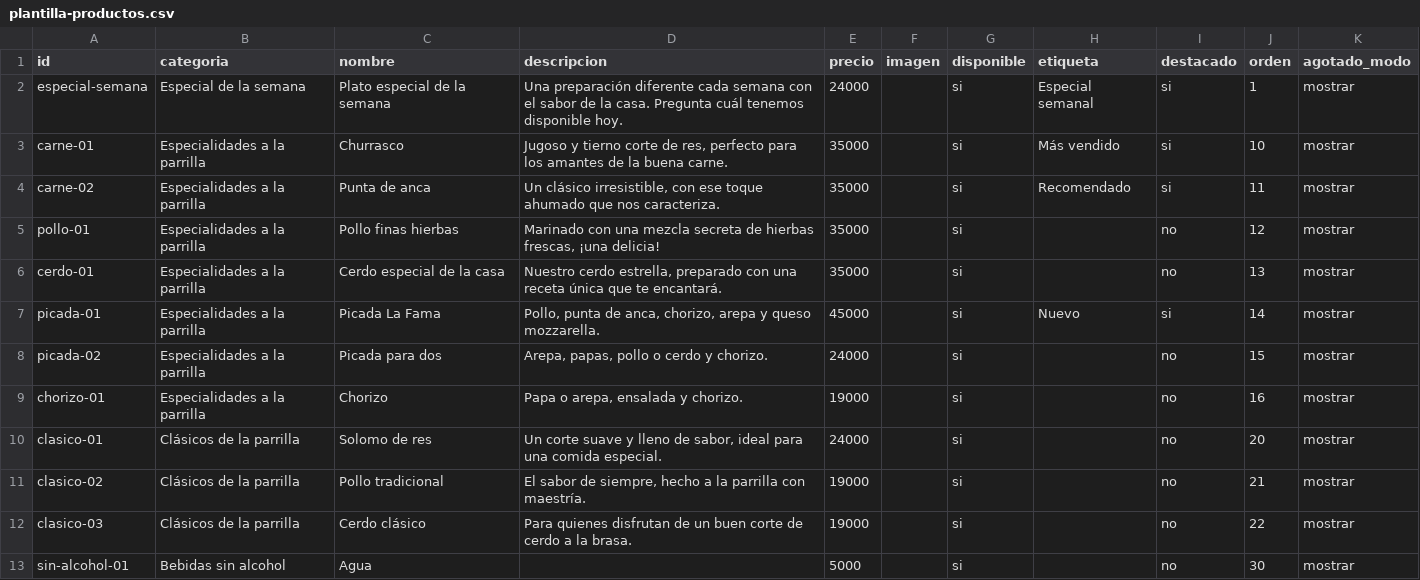
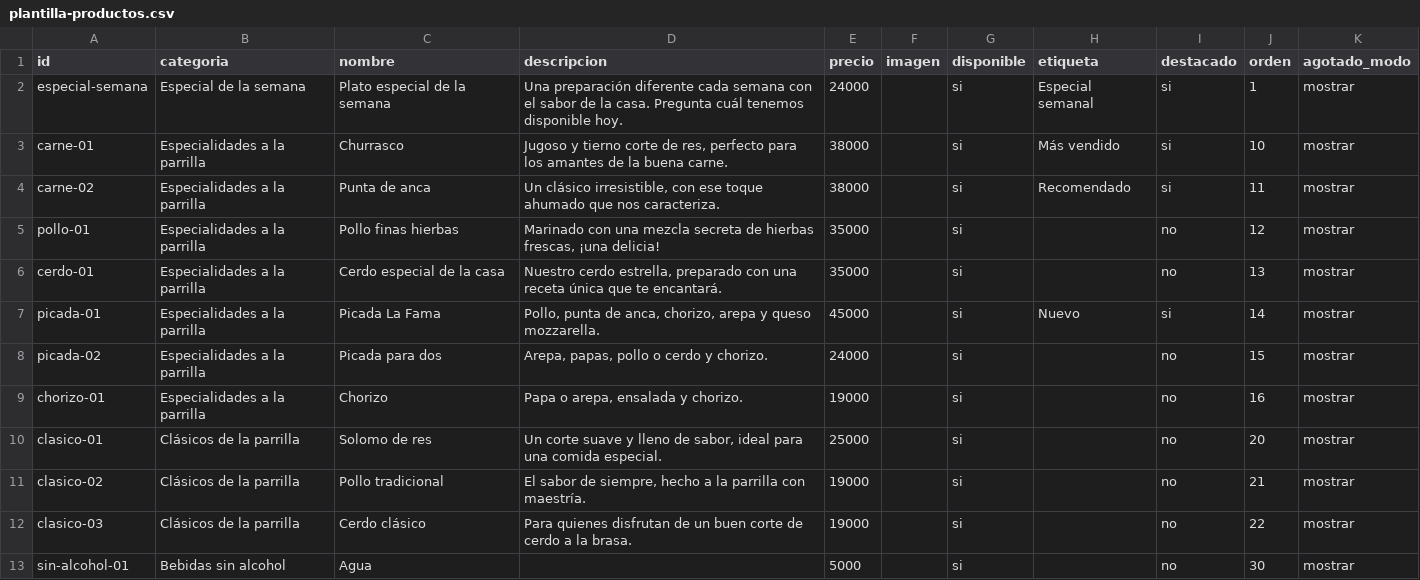
Before and after one commit to juanriosrios444-png/asados-la-fama-menu, a CSV file: plantilla-productos.csv, drawn as a sheet; only a part is shown.

Commit message:
Actualizar precios de carnes

```diff
--- a/plantilla-productos.csv
+++ b/plantilla-productos.csv
@@ -2,4 +2,4 @@ id,categoria,nombre,descripcion,precio,imagen,disponible,etiqueta,destacado,orde
 especial-semana,Especial de la semana,Plato especial de la semana,Una preparación diferente cada semana con el sabor de la casa. Pregunta cuál tenemos disponible hoy.,24000,,si,Especial semanal,si,1,mostrar
-carne-01,Especialidades a la parrilla,Churrasco,"Jugoso y tierno corte de res, perfecto para los amantes de la buena carne.",35000,,si,Más vendido,si,10,mostrar
-carne-02,Especialidades a la parrilla,Punta de anca,"Un clásico irresistible, con ese toque ahumado que nos caracteriza.",35000,,si,Recomendado,si,11,mostrar
+carne-01,Especialidades a la parrilla,Churrasco,"Jugoso y tierno corte de res, perfecto para los amantes de la buena carne.",38000,,si,Más vendido,si,10,mostrar
+carne-02,Especialidades a la parrilla,Punta de anca,"Un clásico irresistible, con ese toque ahumado que nos caracteriza.",38000,,si,Recomendado,si,11,mostrar
 pollo-01,Especialidades a la parrilla,Pollo finas hierbas,"Marinado con una mezcla secreta de hierbas frescas, ¡una delicia!",35000,,si,,no,12,mostrar
@@ -9,3 +9,3 @@ picada-02,Especialidades a la parrilla,Picada para dos,"Arepa, papas, pollo o ce
 chorizo-01,Especialidades a la parrilla,Chorizo,"Papa o arepa, ensalada y chorizo.",19000,,si,,no,16,mostrar
-clasico-01,Clásicos de la parrilla,Solomo de res,"Un corte suave y lleno de sabor, ideal para una comida especial.",24000,,si,,no,20,mostrar
+clasico-01,Clásicos de la parrilla,Solomo de res,"Un corte suave y lleno de sabor, ideal para una comida especial.",25000,,si,,no,20,mostrar
 clasico-02,Clásicos de la parrilla,Pollo tradicional,"El sabor de siempre, hecho a la parrilla con maestría.",19000,,si,,no,21,mostrar
```
Also changed, not shown: 1 other file.
